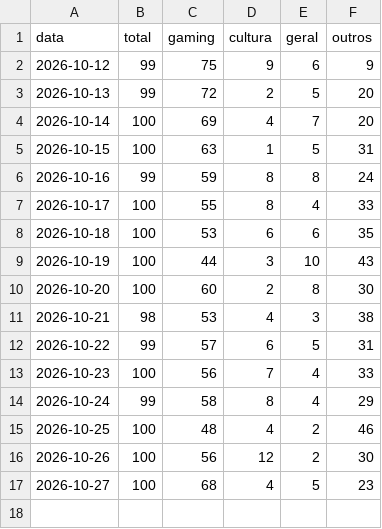
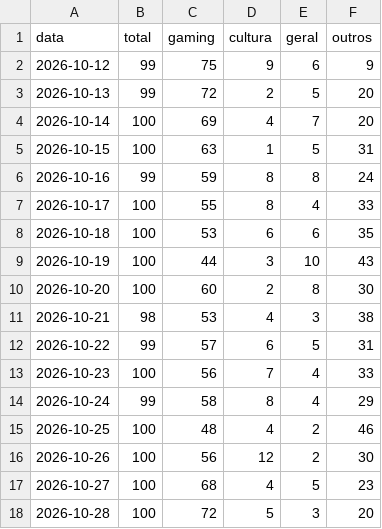
Before and after one commit to MiiguelSilvaa/gta6-hype, a CSV file: data/noticias/composicao.csv, drawn as a sheet; the diff names each change by its address in the sheet, - before the commit and + after, or states it on an @@ line.

```diff
--- a/data/noticias/composicao.csv
+++ b/data/noticias/composicao.csv
+row 18: 2026-10-28 | 100 | 72 | 5 | 3 | 20
```
Also changed, not shown: 2 other files.
